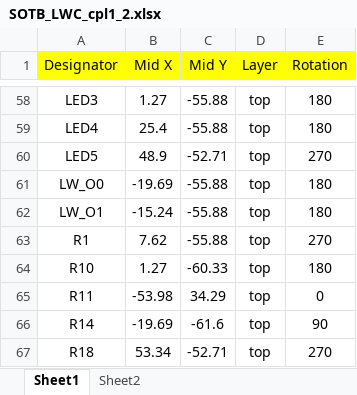
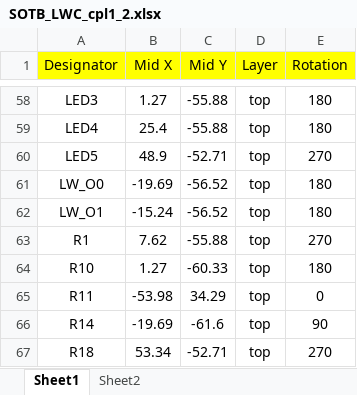
Before and after one commit to Khaiduy/Open8_PCB, an Excel workbook: PCB_SOTB_LWC/SOTB_LWC_cpl1_2.xlsx, sheet Sheet1, drawn as a sheet; only a part is shown, gaps mark what is left out; values as stored, in another font and other column widths than the file's, no borders; the diff names each change by its address in the sheet, - before the commit and + after, or states it on an @@ line.

```diff
--- a/PCB_SOTB_LWC/SOTB_LWC_cpl1_2.xlsx (sheet Sheet1)
+++ b/PCB_SOTB_LWC/SOTB_LWC_cpl1_2.xlsx (sheet Sheet1)
-C61:C62 (Mid Y): -55.88
+C61:C62 (Mid Y): -56.52
```
Also changed, not shown: sheet Sheet2, PCB_SOTB_LWC/SOTB_LWC_bom.xlsx, 4 other files.
